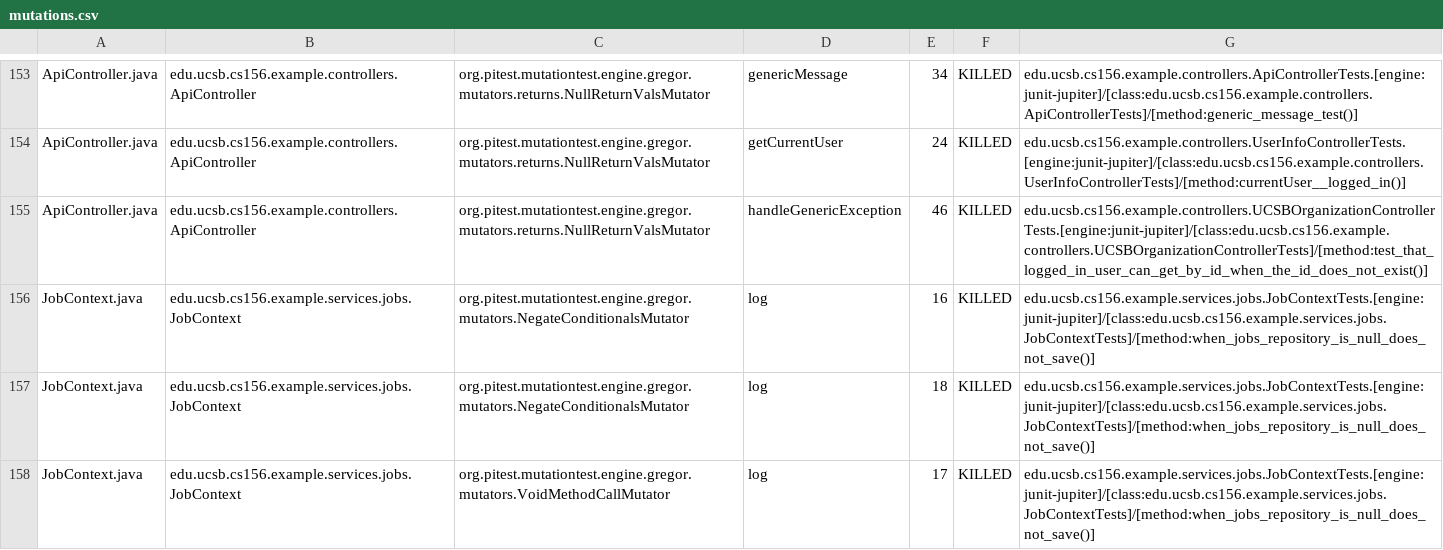
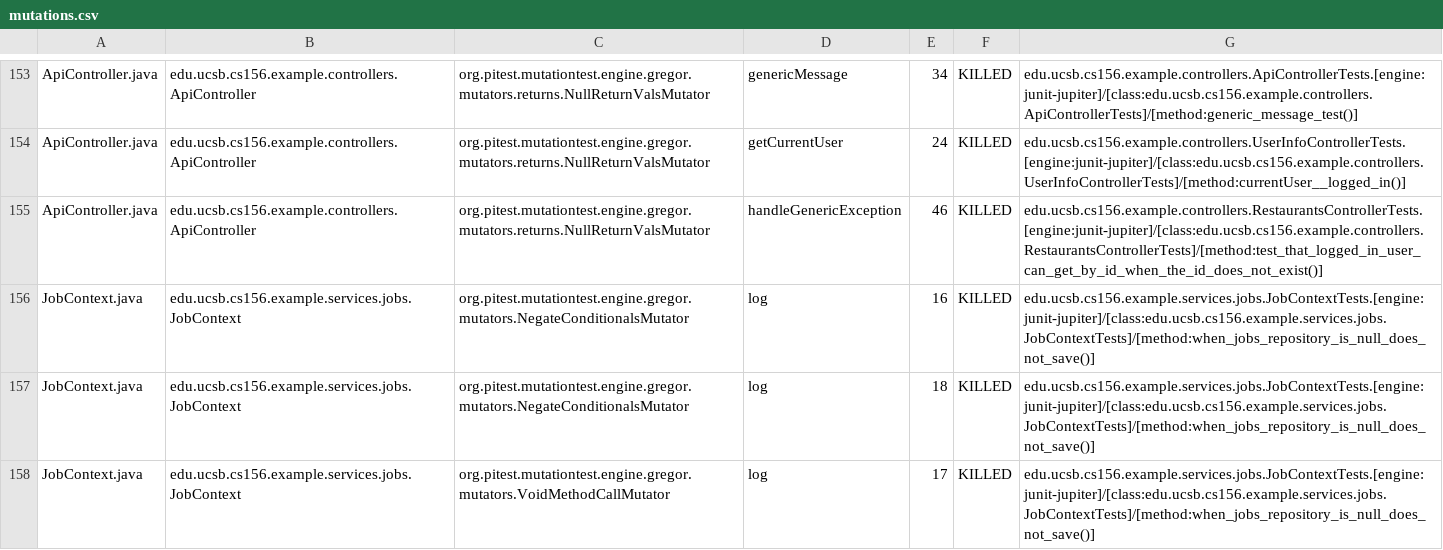
Before and after one commit to ucsb-cs156-f26/team01-f26-07, a CSV file: prs/70/pitest/mutations.csv, drawn as a sheet; only a part is shown, gaps mark what is left out.

Commit message:
Deploying to gh-pages from @ ucsb-cs156-f26/team01-f26-07@abc6ec87c9b46bc5d7e5e4035d81313a59b41e9d 🚀

```diff
--- a/prs/70/pitest/mutations.csv
+++ b/prs/70/pitest/mutations.csv
@@ -154,3 +154,3 @@ ApiController.java,edu.ucsb.cs156.example.controllers.ApiController,org.pitest.m
 ApiController.java,edu.ucsb.cs156.example.controllers.ApiController,org.pitest.mutationtest.engine.gregor.mutators.returns.NullReturnValsMutator,getCurrentUser,24,KILLED,edu.ucsb.cs156.example.controllers.UserInfoControllerTests.[engine:junit-jupiter]/[class:edu.ucsb.cs156.example.controllers.UserInfoControllerTests]/[method:currentUser__logged_in()]
-ApiController.java,edu.ucsb.cs156.example.controllers.ApiController,org.pitest.mutationtest.engine.gregor.mutators.returns.NullReturnValsMutator,handleGenericException,46,KILLED,edu.ucsb.cs156.example.controllers.UCSBOrganizationControllerTests.[engine:junit-jupiter]/[class:edu.ucsb.cs156.example.controllers.UCSBOrganizationControllerTests]/[method:test_that_logged_in_user_can_get_by_id_when_the_id_does_not_exist()]
+ApiController.java,edu.ucsb.cs156.example.controllers.ApiController,org.pitest.mutationtest.engine.gregor.mutators.returns.NullReturnValsMutator,handleGenericException,46,KILLED,edu.ucsb.cs156.example.controllers.RestaurantsControllerTests.[engine:junit-jupiter]/[class:edu.ucsb.cs156.example.controllers.RestaurantsControllerTests]/[method:test_that_logged_in_user_can_get_by_id_when_the_id_does_not_exist()]
 JobContext.java,edu.ucsb.cs156.example.services.jobs.JobContext,org.pitest.mutationtest.engine.gregor.mutators.NegateConditionalsMutator,log,16,KILLED,edu.ucsb.cs156.example.services.jobs.JobContextTests.[engine:junit-jupiter]/[class:edu.ucsb.cs156.example.services.jobs.JobContextTests]/[method:when_jobs_repository_is_null_does_not_save()]
```
Also changed, not shown: 22 other files.
